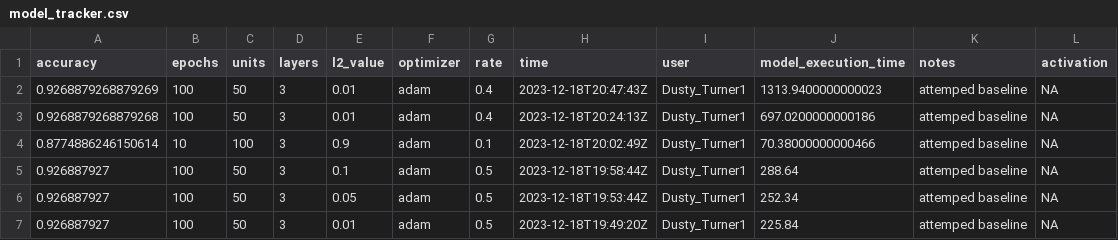
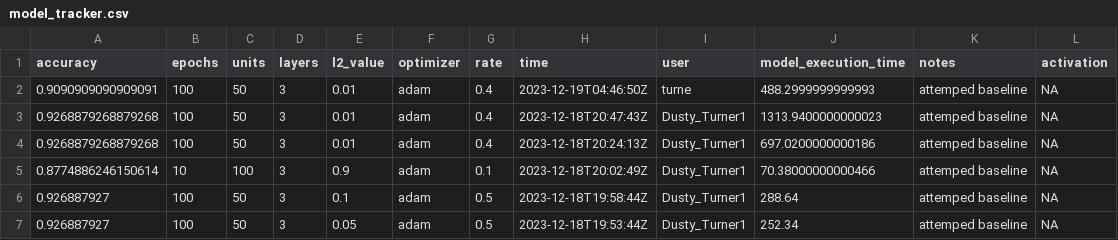
Before and after one commit to dusty-turner/nfl_big_data_bowl_2024, a CSV file: 04-models/model_tracker.csv, drawn as a sheet; only a part is shown; the shorter side is filled out with more unchanged rows.

```diff
--- a/04-models/model_tracker.csv
+++ b/04-models/model_tracker.csv
@@ -1,3 +1,4 @@
 accuracy,epochs,units,layers,l2_value,optimizer,rate,time,user,model_execution_time,notes,activation
-0.9268879268879269,100,50,3,0.01,adam,0.4,2023-12-18T20:47:43Z,Dusty_Turner1,1313.9400000000023,attemped baseline,NA
+0.9090909090909091,100,50,3,0.01,adam,0.4,2023-12-19T04:46:50Z,turne,488.2999999999993,attemped baseline,NA
+0.9268879268879268,100,50,3,0.01,adam,0.4,2023-12-18T20:47:43Z,Dusty_Turner1,1313.9400000000023,attemped baseline,NA
 0.9268879268879268,100,50,3,0.01,adam,0.4,2023-12-18T20:24:13Z,Dusty_Turner1,697.0200000000186,attemped baseline,NA
```
Also changed, not shown: 1 other file.
